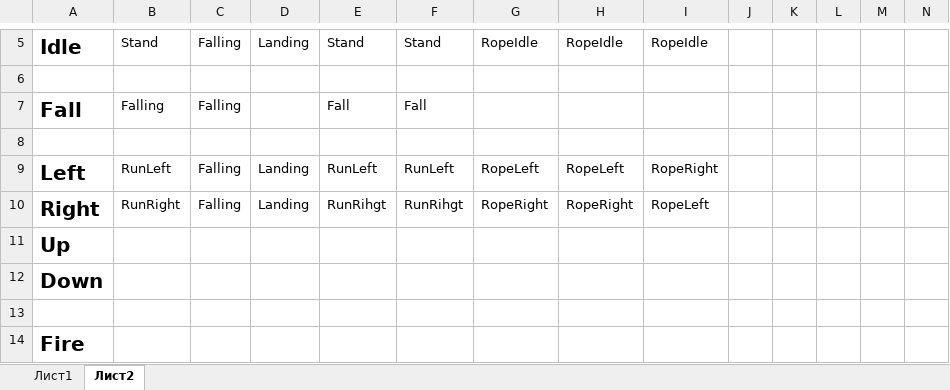
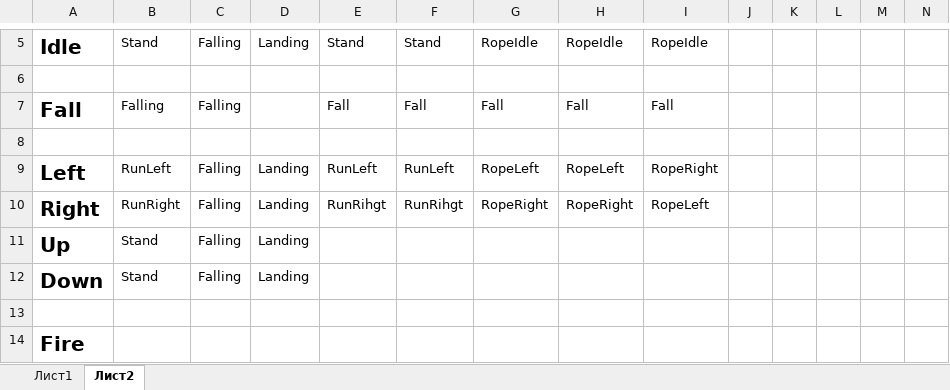
Before and after one commit to RubanIvan/LodeRunner, an Excel workbook: Assets/Resources/1_Player/конечный автомат.xlsx, sheet Лист2, drawn as a sheet; only a part is shown, gaps mark what is left out; values as stored, in another font and other column widths than the file's, no borders; removed rows and columns are numbered as before the commit, all else as after; rows hold the shown columns only; the diff names each change by its address in the sheet, - before the commit and + after, or states it on an @@ line.

```diff
--- a/Assets/Resources/1_Player/конечный автомат.xlsx (sheet Лист2)
+++ b/Assets/Resources/1_Player/конечный автомат.xlsx (sheet Лист2)
-G7: (empty)
+G7: Fall
-H7: (empty)
+H7: Fall
-I7: (empty)
+I7: Fall
-row 11: Up
-row 12: Down
+row 11: Up | Stand | Falling | Landing
+row 12: Down | Stand | Falling | Landing
```
Also changed, not shown: 10 other files.
